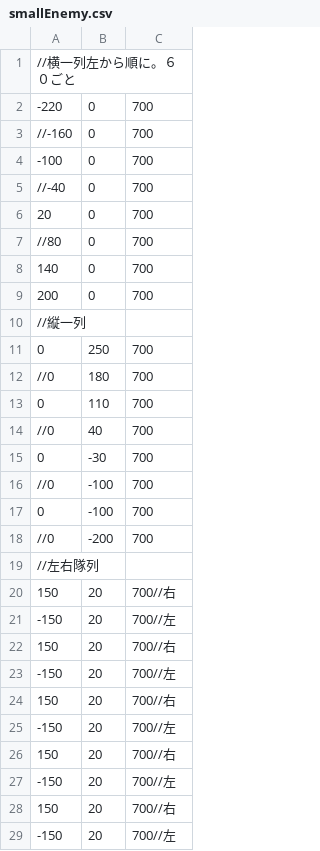
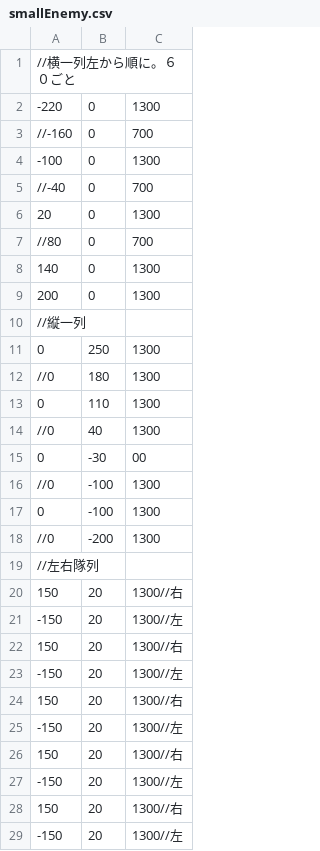
Before and after one commit to Salvare000yu/Personal-Game, a CSV file: sln/Resources/smallEnemy.csv, drawn as a sheet; only a part is shown; the diff covers the shown part only.

```diff
--- a/sln/Resources/smallEnemy.csv
+++ b/sln/Resources/smallEnemy.csv
@@ -1,29 +1,29 @@
 //横一列左から順に。６０ごと
--220,0,700
+-220,0,1300
 //-160,0,700
--100,0,700
+-100,0,1300
 //-40,0,700
-20,0,700
+20,0,1300
 //80,0,700
-140,0,700
-200,0,700
+140,0,1300
+200,0,1300
 //縦一列
-0,250,700
-//0,180,700
-0,110,700
-//0,40,700
-0,-30,700
-//0,-100,700
-0,-100,700
-//0,-200,700
+0,250,1300
+//0,180,1300
+0,110,1300
+//0,40,1300
+0,-30,00
+//0,-100,1300
+0,-100,1300
+//0,-200,1300
 //左右隊列
-150,20,700//右
--150,20,700//左
-150,20,700//右
--150,20,700//左
-150,20,700//右
--150,20,700//左
-150,20,700//右
--150,20,700//左
-150,20,700//右
--150,20,700//左
+150,20,1300//右
+-150,20,1300//左
+150,20,1300//右
+-150,20,1300//左
+150,20,1300//右
+-150,20,1300//左
+150,20,1300//右
+-150,20,1300//左
+150,20,1300//右
+-150,20,1300//左
```
Also changed, not shown: 2 edited cells elsewhere in this file, 4 other files.
